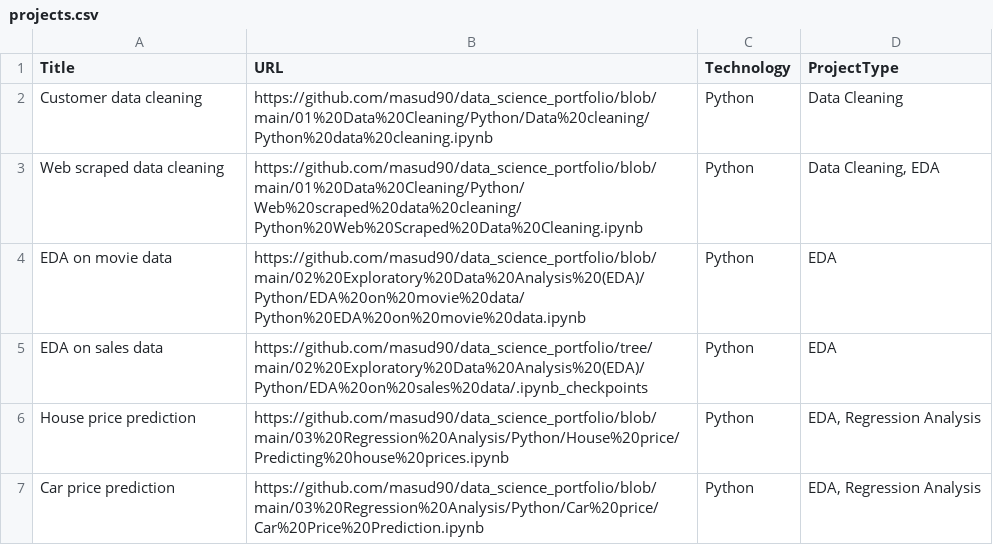
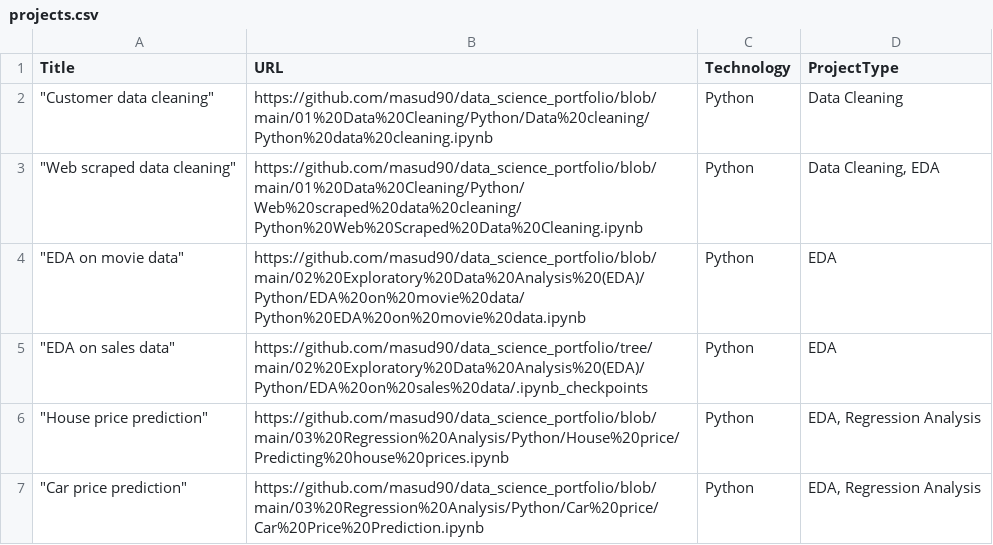
Before and after one commit to masud90/masud90.github.io, a CSV file: _data/projects.csv, drawn as a sheet.

Commit message:
Update projects.csv

```diff
--- a/_data/projects.csv
+++ b/_data/projects.csv
@@ -1,7 +1,7 @@
 Title,URL,Technology,ProjectType
-Customer data cleaning,https://github.com/masud90/data_science_portfolio/blob/main/01%20Data%20Cleaning/Python/Data%20cleaning/Python%20data%20cleaning.ipynb,Python,Data Cleaning
-Web scraped data cleaning,https://github.com/masud90/data_science_portfolio/blob/main/01%20Data%20Cleaning/Python/Web%20scraped%20data%20cleaning/Python%20Web%20Scraped%20Data%20Cleaning.ipynb,Python,"Data Cleaning, EDA"
-EDA on movie data,https://github.com/masud90/data_science_portfolio/blob/main/02%20Exploratory%20Data%20Analysis%20(EDA)/Python/EDA%20on%20movie%20data/Python%20EDA%20on%20movie%20data.ipynb,Python,EDA
-EDA on sales data,https://github.com/masud90/data_science_portfolio/tree/main/02%20Exploratory%20Data%20Analysis%20(EDA)/Python/EDA%20on%20sales%20data/.ipynb_checkpoints,Python,EDA
-House price prediction,https://github.com/masud90/data_science_portfolio/blob/main/03%20Regression%20Analysis/Python/House%20price/Predicting%20house%20prices.ipynb,Python,"EDA, Regression Analysis"
-Car price prediction,https://github.com/masud90/data_science_portfolio/blob/main/03%20Regression%20Analysis/Python/Car%20price/Car%20Price%20Prediction.ipynb,Python,"EDA, Regression Analysis"
+"""Customer data cleaning""",https://github.com/masud90/data_science_portfolio/blob/main/01%20Data%20Cleaning/Python/Data%20cleaning/Python%20data%20cleaning.ipynb,Python,Data Cleaning
+"""Web scraped data cleaning""",https://github.com/masud90/data_science_portfolio/blob/main/01%20Data%20Cleaning/Python/Web%20scraped%20data%20cleaning/Python%20Web%20Scraped%20Data%20Cleaning.ipynb,Python,"Data Cleaning, EDA"
+"""EDA on movie data""",https://github.com/masud90/data_science_portfolio/blob/main/02%20Exploratory%20Data%20Analysis%20(EDA)/Python/EDA%20on%20movie%20data/Python%20EDA%20on%20movie%20data.ipynb,Python,EDA
+"""EDA on sales data""",https://github.com/masud90/data_science_portfolio/tree/main/02%20Exploratory%20Data%20Analysis%20(EDA)/Python/EDA%20on%20sales%20data/.ipynb_checkpoints,Python,EDA
+"""House price prediction""",https://github.com/masud90/data_science_portfolio/blob/main/03%20Regression%20Analysis/Python/House%20price/Predicting%20house%20prices.ipynb,Python,"EDA, Regression Analysis"
+"""Car price prediction""",https://github.com/masud90/data_science_portfolio/blob/main/03%20Regression%20Analysis/Python/Car%20price/Car%20Price%20Prediction.ipynb,Python,"EDA, Regression Analysis"
```
